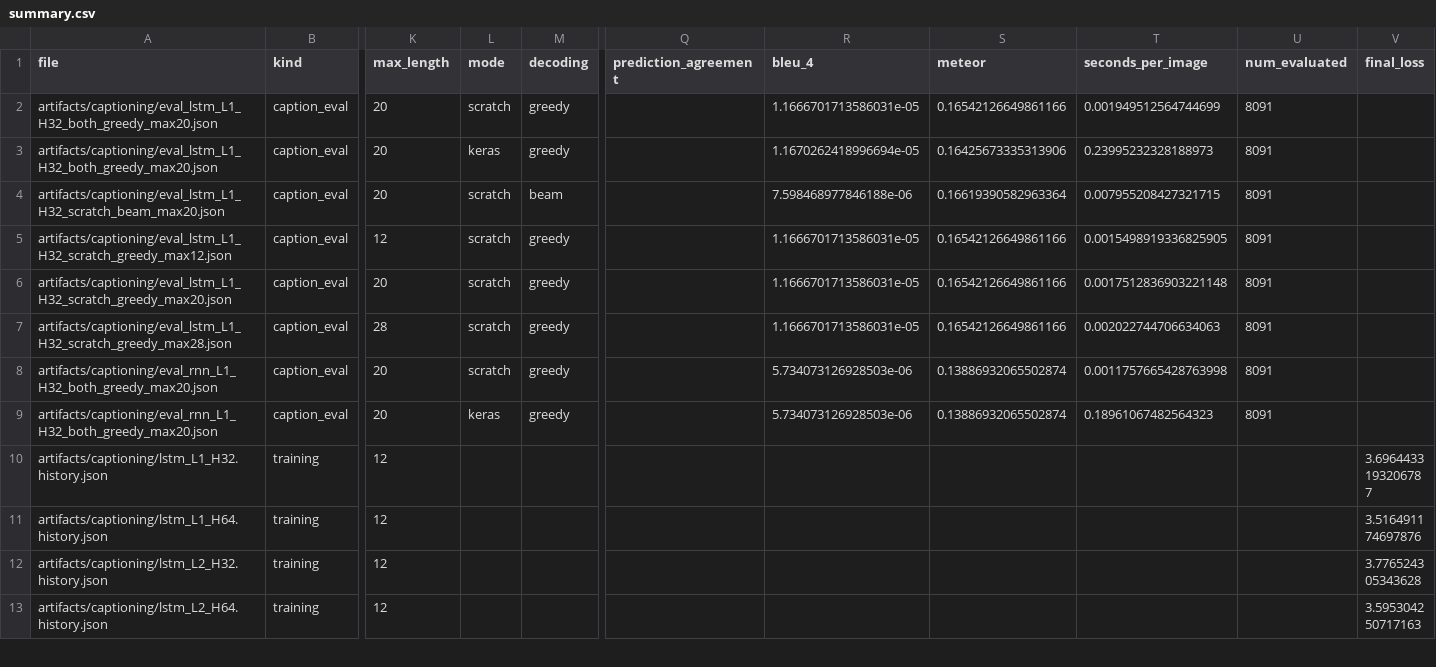
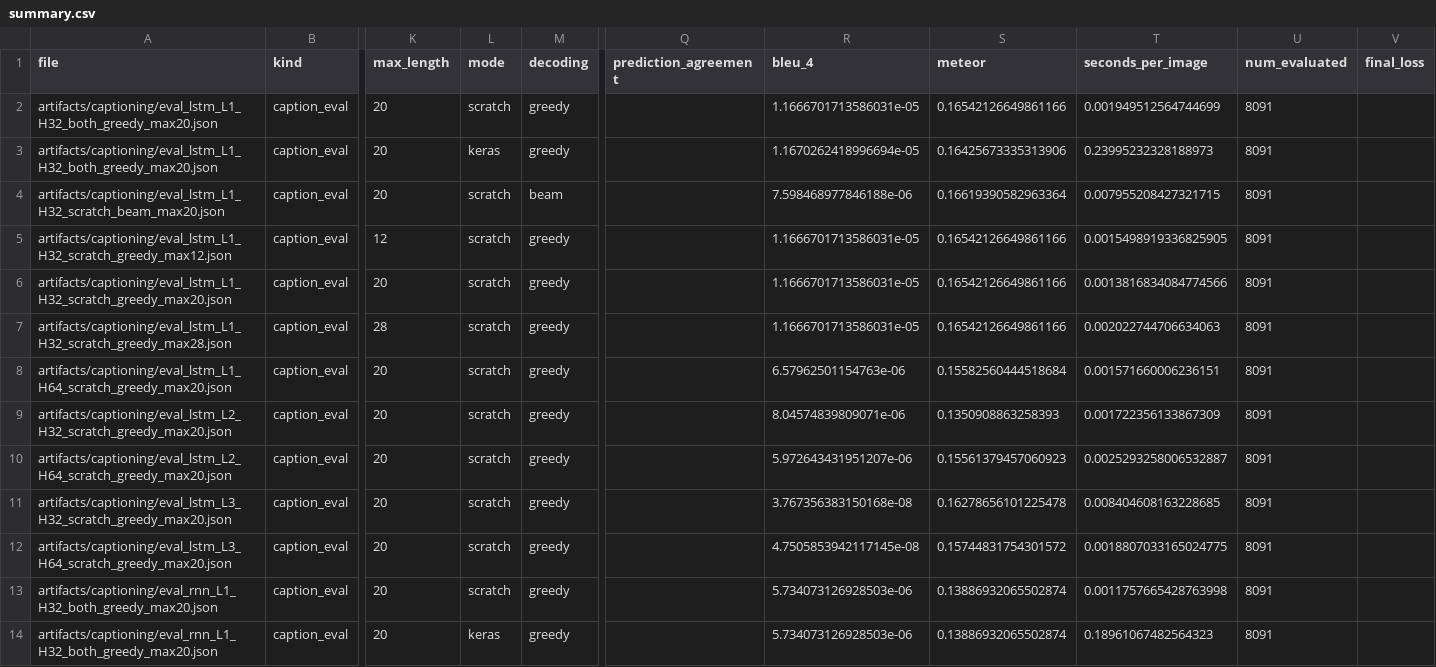
Before and after one commit to fathurwithyou/Seq2SeqIsAllYouNeed, a CSV file: artifacts/summary.csv, drawn as a sheet; only a part is shown, gaps mark what is left out; the shorter side is filled out with more unchanged rows; rows hold the shown columns only; the diff covers the shown part only; the diff names each change by its address in the sheet, - before the commit and + after, or states it on an @@ line.

Commit message:
feat: add captioning evaluation artifacts

```diff
--- a/artifacts/summary.csv
+++ b/artifacts/summary.csv
-T6 (seconds_per_image): 0.0017512836903221148
+T6 (seconds_per_image): 0.0013816834084774566
+row 8: artifacts/captioning/eval_lstm_L1_H64_scratch_greedy_max20.json | caption_eval | 20 | scratch | greedy |  | 6.57962501154763e-06 | 0.15582560444518684 | 0.001571660006236151 | 8091
+row 9: artifacts/captioning/eval_lstm_L2_H32_scratch_greedy_max20.json | caption_eval | 20 | scratch | greedy |  | 8.04574839809071e-06 | 0.1350908863258393 | 0.001722356133867309 | 8091
+row 10: artifacts/captioning/eval_lstm_L2_H64_scratch_greedy_max20.json | caption_eval | 20 | scratch | greedy |  | 5.972643431951207e-06 | 0.15561379457060923 | 0.0025293258006532887 | 8091
+row 11: artifacts/captioning/eval_lstm_L3_H32_scratch_greedy_max20.json | caption_eval | 20 | scratch | greedy |  | 3.767356383150168e-08 | 0.16278656101225478 | 0.008404608163228685 | 8091
+row 12: artifacts/captioning/eval_lstm_L3_H64_scratch_greedy_max20.json | caption_eval | 20 | scratch | greedy |  | 4.7505853942117145e-08 | 0.15744831754301572 | 0.0018807033165024775 | 8091
```
Also changed, not shown: 6 added rows elsewhere in this file, 29 other files.
